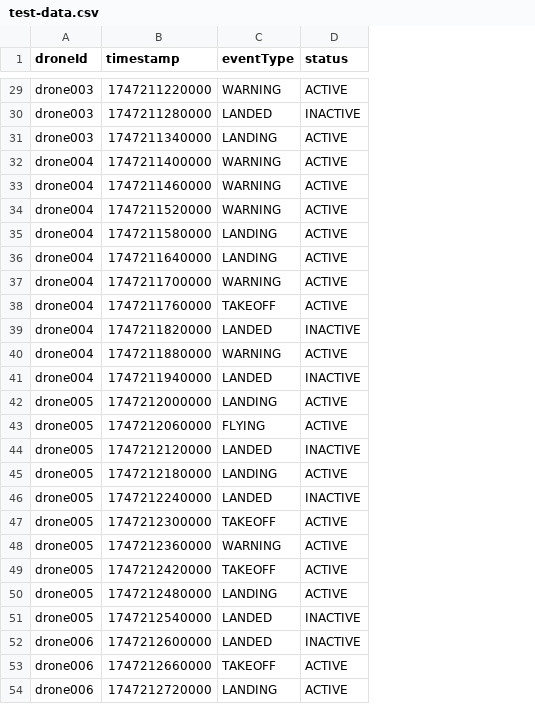
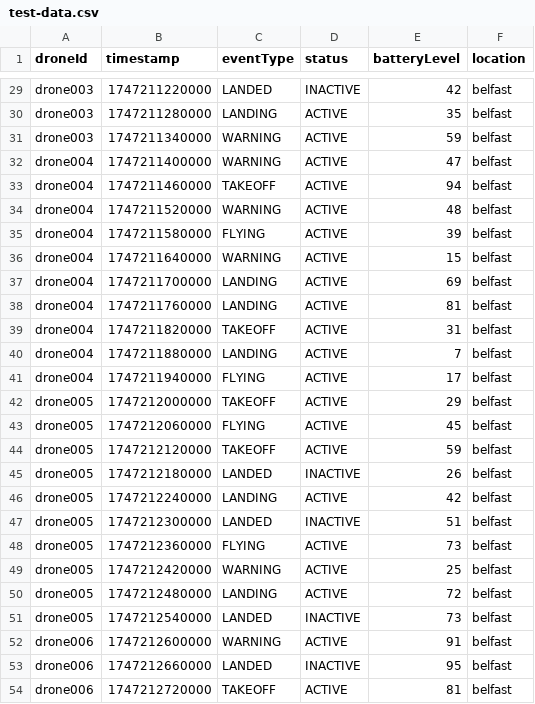
Before and after one commit to GJE705/screencloud-challenge, a CSV file: screencloud/test-data.csv, drawn as a sheet; only a part is shown, gaps mark what is left out; the diff covers the shown part only; the diff names each change by its address in the sheet, - before the commit and + after, or states it on an @@ line.

```diff
--- a/screencloud/test-data.csv
+++ b/screencloud/test-data.csv
+column E (batteryLevel), rows 29-54: 42 | 35 | 59 | 47 | 94 | 48 | 39 | 15 | 69 | 81 | 31 | 7 | 17 | 29 | 45 | 59 | 26 | 42 | 51 | 73 | 25 | 72 | 73 | 91 | 95 | 81
+column F (location), rows 29-54: all belfast
-C29 (eventType): WARNING
+C29 (eventType): LANDED
-D29 (status): ACTIVE
+D29 (status): INACTIVE
-C30 (eventType): LANDED
+C30 (eventType): LANDING
-D30 (status): INACTIVE
+D30 (status): ACTIVE
-C31 (eventType): LANDING
+C31 (eventType): WARNING
-C33 (eventType): WARNING
+C33 (eventType): TAKEOFF
-C35 (eventType): LANDING
+C35 (eventType): FLYING
-C36 (eventType): LANDING
+C36 (eventType): WARNING
-C37 (eventType): WARNING
+C37 (eventType): LANDING
-C38 (eventType): TAKEOFF
+C38 (eventType): LANDING
-C39 (eventType): LANDED
+C39 (eventType): TAKEOFF
-D39 (status): INACTIVE
+D39 (status): ACTIVE
-C40 (eventType): WARNING
+C40 (eventType): LANDING
-C41 (eventType): LANDED
+C41 (eventType): FLYING
-D41 (status): INACTIVE
+D41 (status): ACTIVE
-C42 (eventType): LANDING
+C42 (eventType): TAKEOFF
-C44 (eventType): LANDED
+C44 (eventType): TAKEOFF
-D44 (status): INACTIVE
+D44 (status): ACTIVE
-C45 (eventType): LANDING
+C45 (eventType): LANDED
-D45 (status): ACTIVE
+D45 (status): INACTIVE
-C46 (eventType): LANDED
+C46 (eventType): LANDING
-D46 (status): INACTIVE
+D46 (status): ACTIVE
-C47 (eventType): TAKEOFF
+C47 (eventType): LANDED
-D47 (status): ACTIVE
+D47 (status): INACTIVE
-C48 (eventType): WARNING
+C48 (eventType): FLYING
-C49 (eventType): TAKEOFF
+C49 (eventType): WARNING
-C52 (eventType): LANDED
+C52 (eventType): WARNING
-D52 (status): INACTIVE
+D52 (status): ACTIVE
-C53 (eventType): TAKEOFF
+C53 (eventType): LANDED
-D53 (status): ACTIVE
+D53 (status): INACTIVE
-C54 (eventType): LANDING
+C54 (eventType): TAKEOFF
```
Also changed, not shown: 77 edited cells elsewhere in this file, 16 other files.
